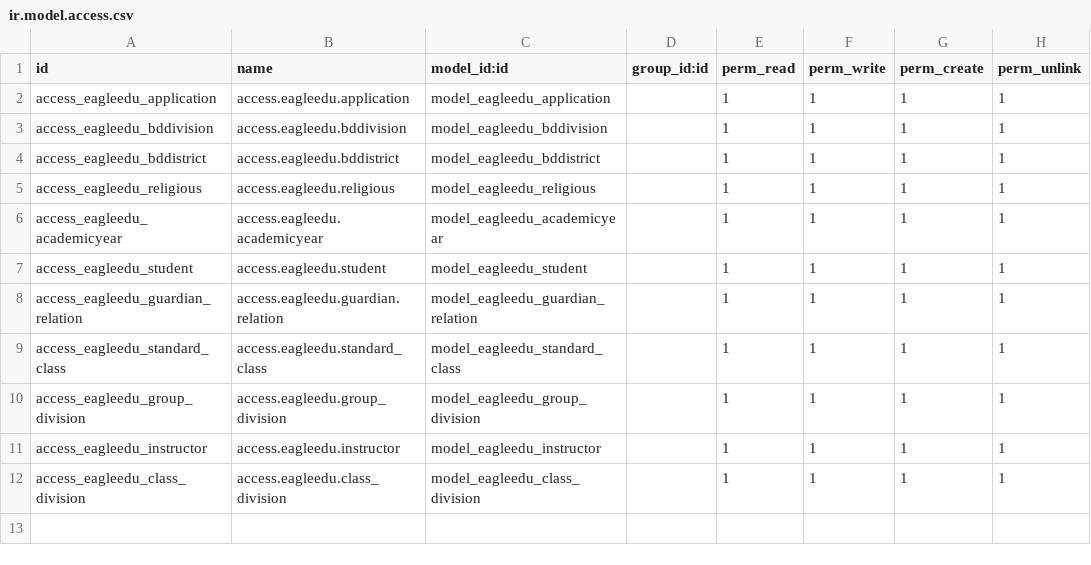
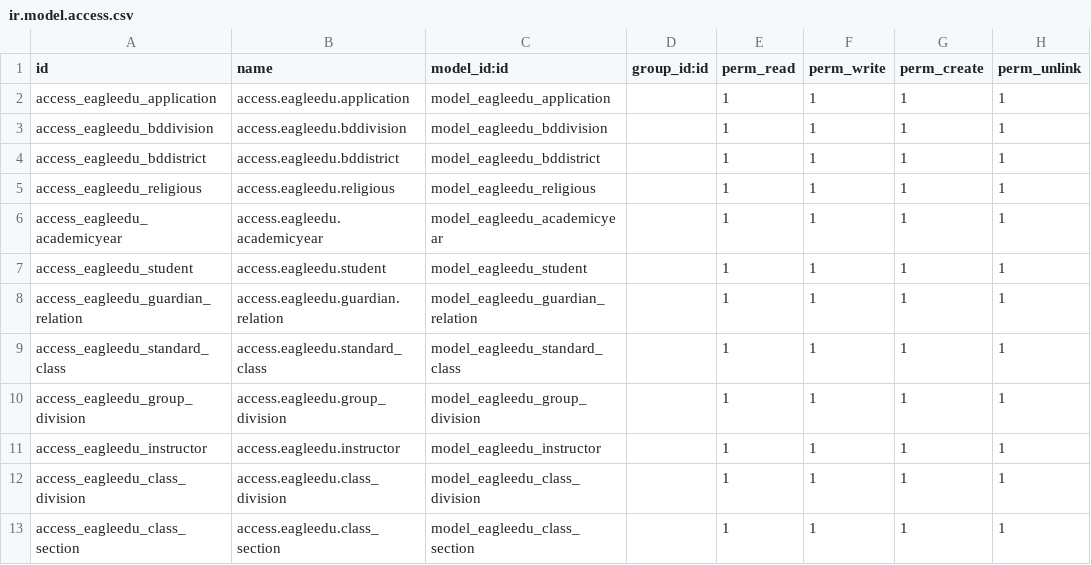
Before and after one commit to development-team-work/eagleedu_core, a CSV file: security/ir.model.access.csv, drawn as a sheet; the diff names each change by its address in the sheet, - before the commit and + after, or states it on an @@ line.

```diff
--- a/security/ir.model.access.csv
+++ b/security/ir.model.access.csv
+row 13: access_eagleedu_class_section | access.eagleedu.class_section | model_eagleedu_class_section |  | 1 | 1 | 1 | 1
```
Also changed, not shown: 3 other files.
